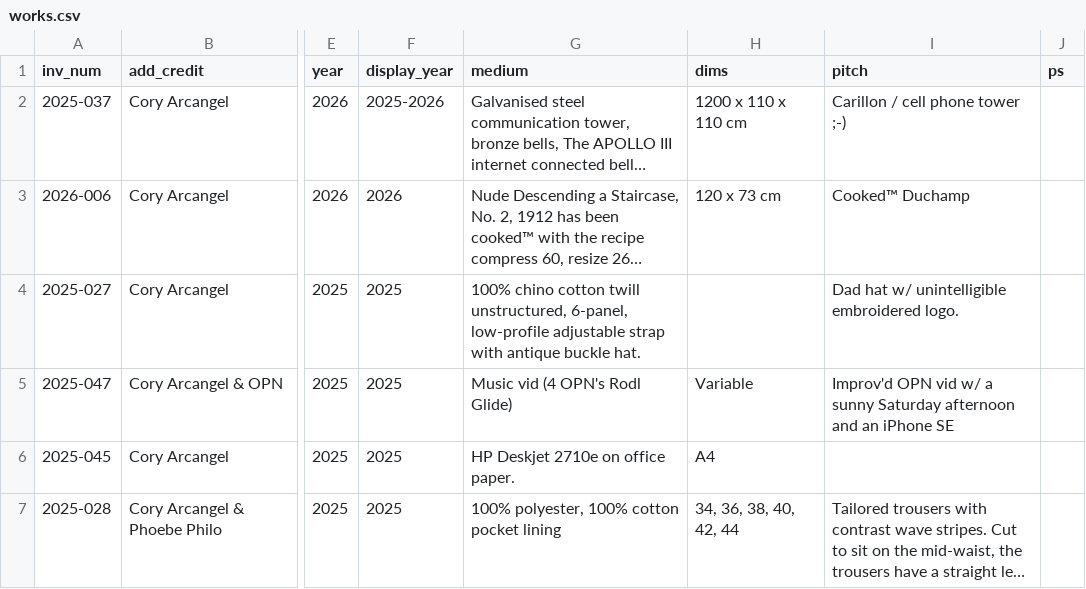
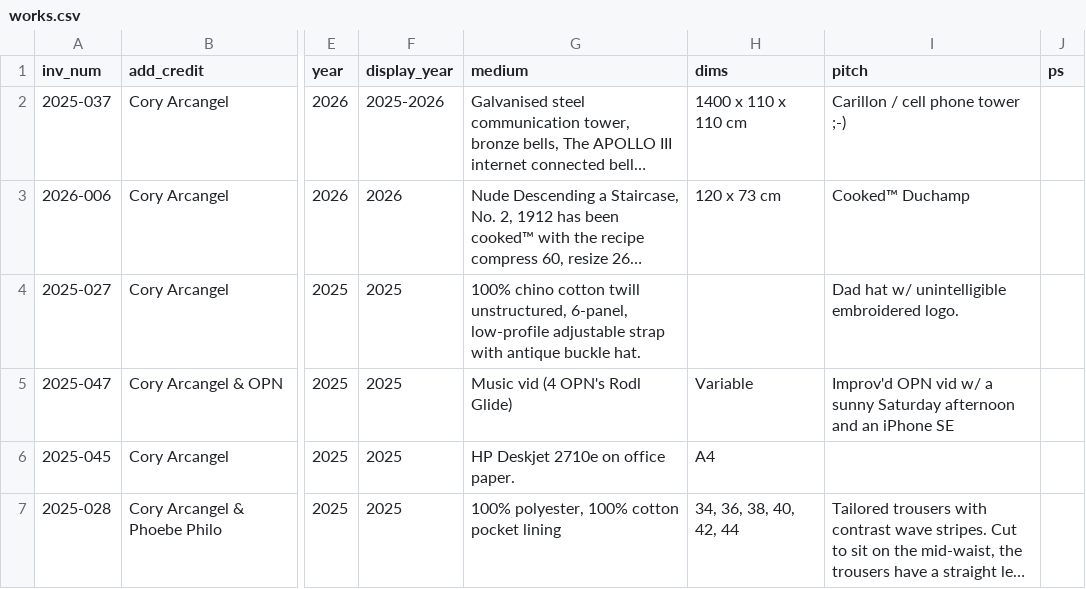
Before and after one commit to coryarcangel/coryarcangel.com, a CSV file: _data/works.csv, drawn as a sheet; only a part is shown, gaps mark what is left out; long unchanged cells end in …; the diff names each change by its address in the sheet, - before the commit and + after, or states it on an @@ line.

Commit message:
Updates

```diff
--- a/_data/works.csv
+++ b/_data/works.csv
-H2 (dims): 1200 x 110 x 110 cm
+H2 (dims): 1400 x 110 x 110 cm
```
